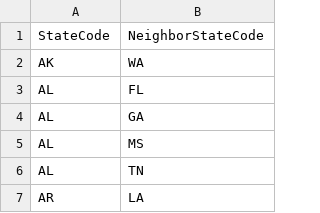
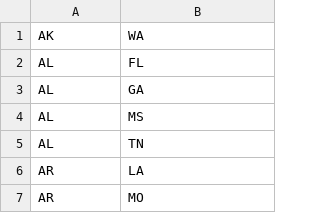
Before and after one commit to ajayarun24/Ajay, a CSV file: data/neighbors-states.csv, drawn as a sheet; only a part is shown; the shorter side is filled out with more unchanged rows; the diff names each change by its address in the sheet, - before the commit and + after, or states it on an @@ line.

```diff
--- a/data/neighbors-states.csv
+++ b/data/neighbors-states.csv
-row 1: StateCode | NeighborStateCode
```
Also changed, not shown: data/CS225 final project data.csv, 3 other files.
